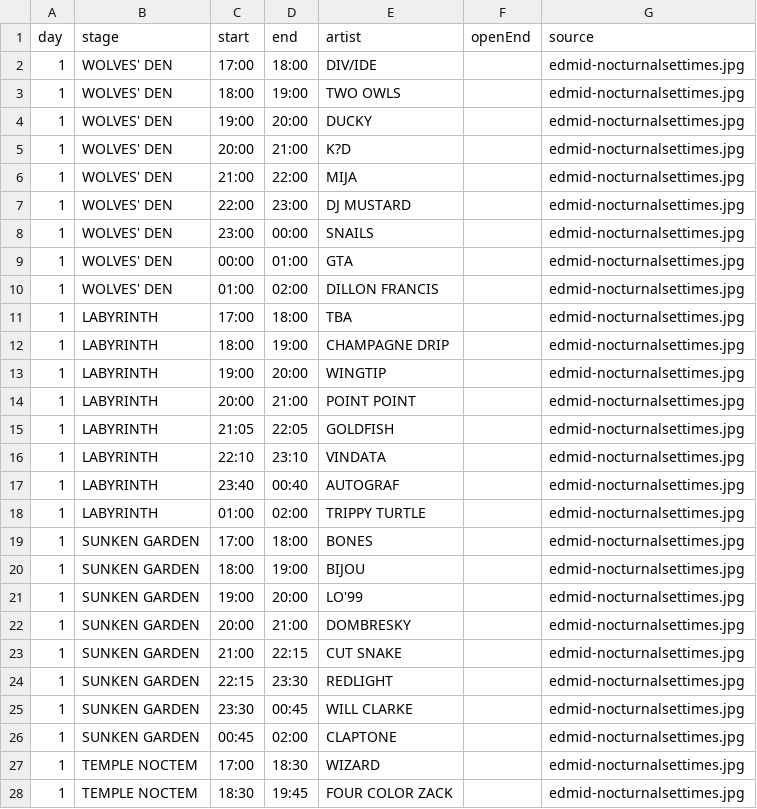
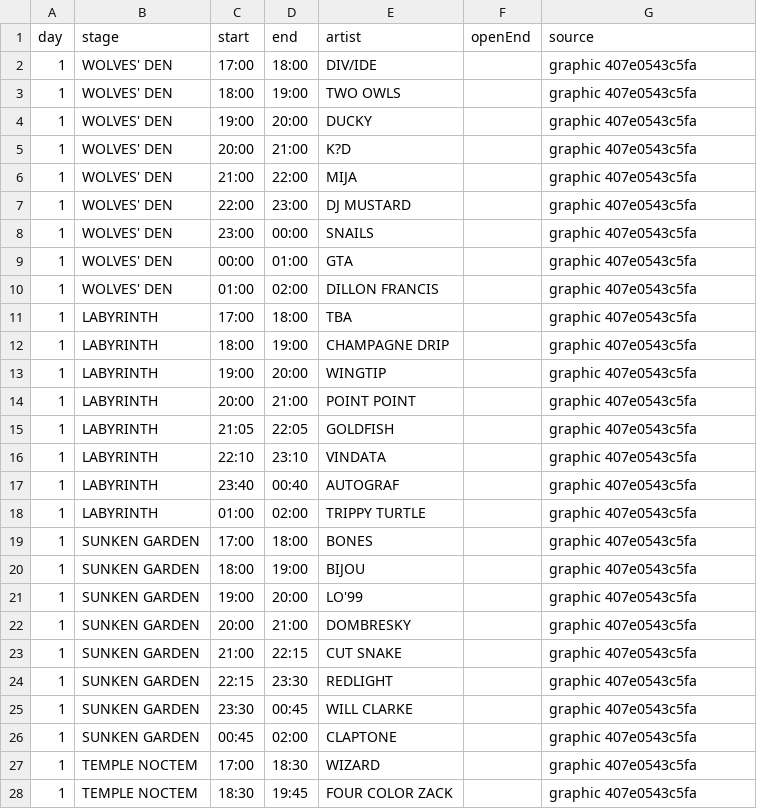
Before and after one commit to jakeoborn/Plursky, a TSV file: data/historical/sheets/nocturnal-wonderland-2017.tsv, drawn as a sheet; only a part is shown; the diff covers the shown part only.

```diff
--- a/data/historical/sheets/nocturnal-wonderland-2017.tsv
+++ b/data/historical/sheets/nocturnal-wonderland-2017.tsv
@@ -1,28 +1,28 @@
 day	stage	start	end	artist	openEnd	source
-1	WOLVES' DEN	17:00	18:00	DIV/IDE		edmid-nocturnalsettimes.jpg
-1	WOLVES' DEN	18:00	19:00	TWO OWLS		edmid-nocturnalsettimes.jpg
-1	WOLVES' DEN	19:00	20:00	DUCKY		edmid-nocturnalsettimes.jpg
-1	WOLVES' DEN	20:00	21:00	K?D		edmid-nocturnalsettimes.jpg
-1	WOLVES' DEN	21:00	22:00	MIJA		edmid-nocturnalsettimes.jpg
-1	WOLVES' DEN	22:00	23:00	DJ MUSTARD		edmid-nocturnalsettimes.jpg
-1	WOLVES' DEN	23:00	00:00	SNAILS		edmid-nocturnalsettimes.jpg
-1	WOLVES' DEN	00:00	01:00	GTA		edmid-nocturnalsettimes.jpg
-1	WOLVES' DEN	01:00	02:00	DILLON FRANCIS		edmid-nocturnalsettimes.jpg
-1	LABYRINTH	17:00	18:00	TBA		edmid-nocturnalsettimes.jpg
-1	LABYRINTH	18:00	19:00	CHAMPAGNE DRIP		edmid-nocturnalsettimes.jpg
-1	LABYRINTH	19:00	20:00	WINGTIP		edmid-nocturnalsettimes.jpg
-1	LABYRINTH	20:00	21:00	POINT POINT		edmid-nocturnalsettimes.jpg
-1	LABYRINTH	21:05	22:05	GOLDFISH		edmid-nocturnalsettimes.jpg
-1	LABYRINTH	22:10	23:10	VINDATA		edmid-nocturnalsettimes.jpg
-1	LABYRINTH	23:40	00:40	AUTOGRAF		edmid-nocturnalsettimes.jpg
-1	LABYRINTH	01:00	02:00	TRIPPY TURTLE		edmid-nocturnalsettimes.jpg
-1	SUNKEN GARDEN	17:00	18:00	BONES		edmid-nocturnalsettimes.jpg
-1	SUNKEN GARDEN	18:00	19:00	BIJOU		edmid-nocturnalsettimes.jpg
-1	SUNKEN GARDEN	19:00	20:00	LO'99		edmid-nocturnalsettimes.jpg
-1	SUNKEN GARDEN	20:00	21:00	DOMBRESKY		edmid-nocturnalsettimes.jpg
-1	SUNKEN GARDEN	21:00	22:15	CUT SNAKE		edmid-nocturnalsettimes.jpg
-1	SUNKEN GARDEN	22:15	23:30	REDLIGHT		edmid-nocturnalsettimes.jpg
-1	SUNKEN GARDEN	23:30	00:45	WILL CLARKE		edmid-nocturnalsettimes.jpg
-1	SUNKEN GARDEN	00:45	02:00	CLAPTONE		edmid-nocturnalsettimes.jpg
-1	TEMPLE NOCTEM	17:00	18:30	WIZARD		edmid-nocturnalsettimes.jpg
-1	TEMPLE NOCTEM	18:30	19:45	FOUR COLOR ZACK		edmid-nocturnalsettimes.jpg
+1	WOLVES' DEN	17:00	18:00	DIV/IDE		graphic 407e0543c5fa
+1	WOLVES' DEN	18:00	19:00	TWO OWLS		graphic 407e0543c5fa
+1	WOLVES' DEN	19:00	20:00	DUCKY		graphic 407e0543c5fa
+1	WOLVES' DEN	20:00	21:00	K?D		graphic 407e0543c5fa
+1	WOLVES' DEN	21:00	22:00	MIJA		graphic 407e0543c5fa
+1	WOLVES' DEN	22:00	23:00	DJ MUSTARD		graphic 407e0543c5fa
+1	WOLVES' DEN	23:00	00:00	SNAILS		graphic 407e0543c5fa
+1	WOLVES' DEN	00:00	01:00	GTA		graphic 407e0543c5fa
+1	WOLVES' DEN	01:00	02:00	DILLON FRANCIS		graphic 407e0543c5fa
+1	LABYRINTH	17:00	18:00	TBA		graphic 407e0543c5fa
+1	LABYRINTH	18:00	19:00	CHAMPAGNE DRIP		graphic 407e0543c5fa
+1	LABYRINTH	19:00	20:00	WINGTIP		graphic 407e0543c5fa
+1	LABYRINTH	20:00	21:00	POINT POINT		graphic 407e0543c5fa
+1	LABYRINTH	21:05	22:05	GOLDFISH		graphic 407e0543c5fa
+1	LABYRINTH	22:10	23:10	VINDATA		graphic 407e0543c5fa
+1	LABYRINTH	23:40	00:40	AUTOGRAF		graphic 407e0543c5fa
+1	LABYRINTH	01:00	02:00	TRIPPY TURTLE		graphic 407e0543c5fa
+1	SUNKEN GARDEN	17:00	18:00	BONES		graphic 407e0543c5fa
+1	SUNKEN GARDEN	18:00	19:00	BIJOU		graphic 407e0543c5fa
+1	SUNKEN GARDEN	19:00	20:00	LO'99		graphic 407e0543c5fa
+1	SUNKEN GARDEN	20:00	21:00	DOMBRESKY		graphic 407e0543c5fa
+1	SUNKEN GARDEN	21:00	22:15	CUT SNAKE		graphic 407e0543c5fa
+1	SUNKEN GARDEN	22:15	23:30	REDLIGHT		graphic 407e0543c5fa
+1	SUNKEN GARDEN	23:30	00:45	WILL CLARKE		graphic 407e0543c5fa
+1	SUNKEN GARDEN	00:45	02:00	CLAPTONE		graphic 407e0543c5fa
+1	TEMPLE NOCTEM	17:00	18:30	WIZARD		graphic 407e0543c5fa
+1	TEMPLE NOCTEM	18:30	19:45	FOUR COLOR ZACK		graphic 407e0543c5fa
```
Also changed, not shown: 37 edited cells elsewhere in this file, data/historical/sheets/nocturnal-wonderland-2018.tsv, data/historical/sheets/nocturnal-wonderland-2022.tsv, 12 other files.
